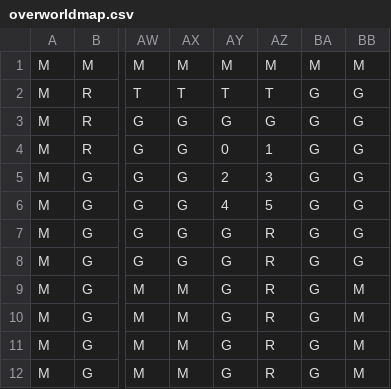
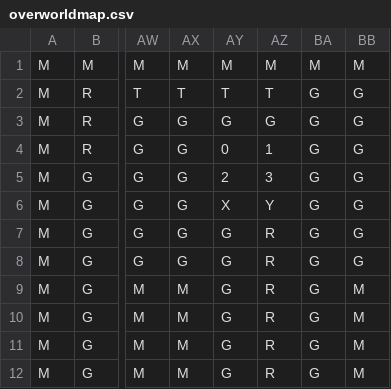
Before and after one commit to punell/Projekt-Dat055, a CSV file: overworldmap.csv, drawn as a sheet; only a part is shown, gaps mark what is left out; the diff names each change by its address in the sheet, - before the commit and + after, or states it on an @@ line.

```diff
--- a/overworldmap.csv
+++ b/overworldmap.csv
-AY6: 4
+AY6: X
-AZ6: 5
+AZ6: Y
```
Also changed, not shown: undergroundmap.csv, 5 other files.
